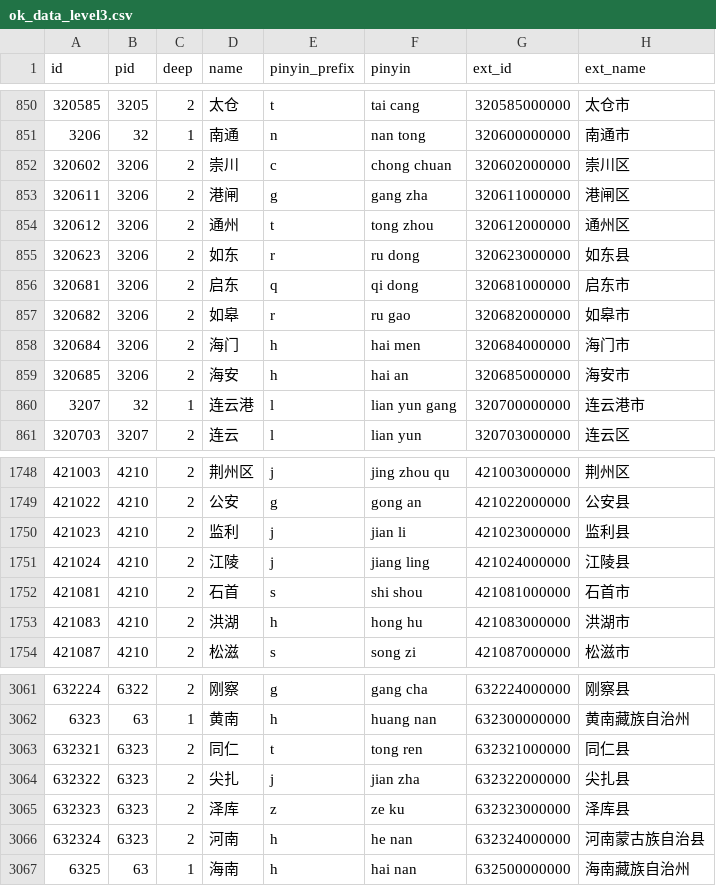
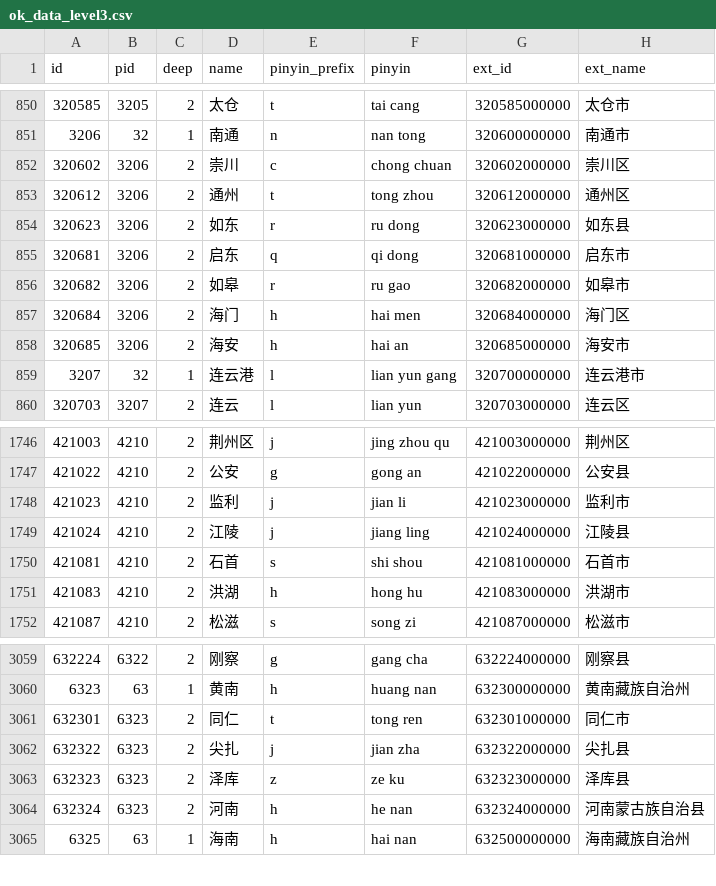
Before and after one commit to xamarinhub/AreaCity-JsSpider-StatsGov, a CSV file: src/采集到的数据/ok_data_level3.csv, drawn as a sheet; only a part is shown, gaps mark what is left out; the diff covers the shown part only.

```diff
--- a/src/采集到的数据/ok_data_level3.csv
+++ b/src/采集到的数据/ok_data_level3.csv
@@ -852,3 +852,2 @@
 320602,3206,2,"崇川","c","chong chuan","320602000000","崇川区"
-320611,3206,2,"港闸","g","gang zha","320611000000","港闸区"
 320612,3206,2,"通州","t","tong zhou","320612000000","通州区"
@@ -857,3 +856,3 @@
 320682,3206,2,"如皋","r","ru gao","320682000000","如皋市"
-320684,3206,2,"海门","h","hai men","320684000000","海门市"
+320684,3206,2,"海门","h","hai men","320684000000","海门区"
 320685,3206,2,"海安","h","hai an","320685000000","海安市"
@@ -1749,3 +1747,3 @@
 421022,4210,2,"公安","g","gong an","421022000000","公安县"
-421023,4210,2,"监利","j","jian li","421023000000","监利县"
+421023,4210,2,"监利","j","jian li","421023000000","监利市"
 421024,4210,2,"江陵","j","jiang ling","421024000000","江陵县"
@@ -3062,3 +3060,3 @@
 6323,63,1,"黄南","h","huang nan","632300000000","黄南藏族自治州"
-632321,6323,2,"同仁","t","tong ren","632321000000","同仁县"
+632301,6323,2,"同仁","t","tong ren","632301000000","同仁市"
 632322,6323,2,"尖扎","j","jian zha","632322000000","尖扎县"
```
Also changed, not shown: 4 added rows, 5 removed rows and 4 edited cells elsewhere in this file, 13 other files.
